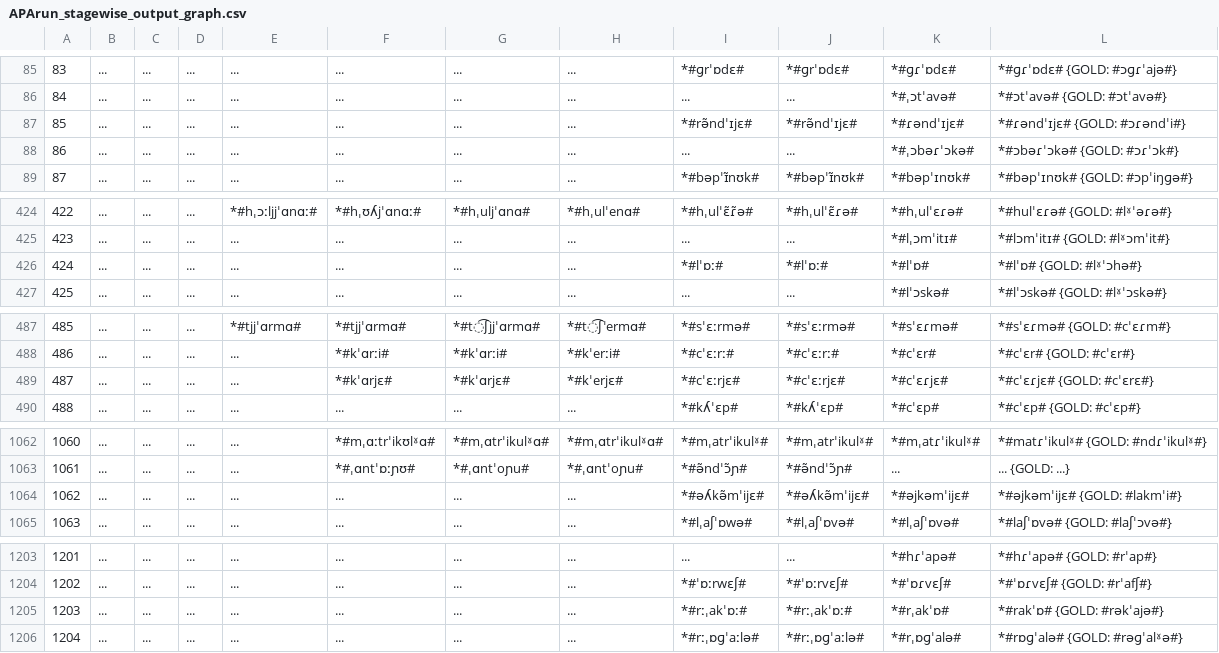
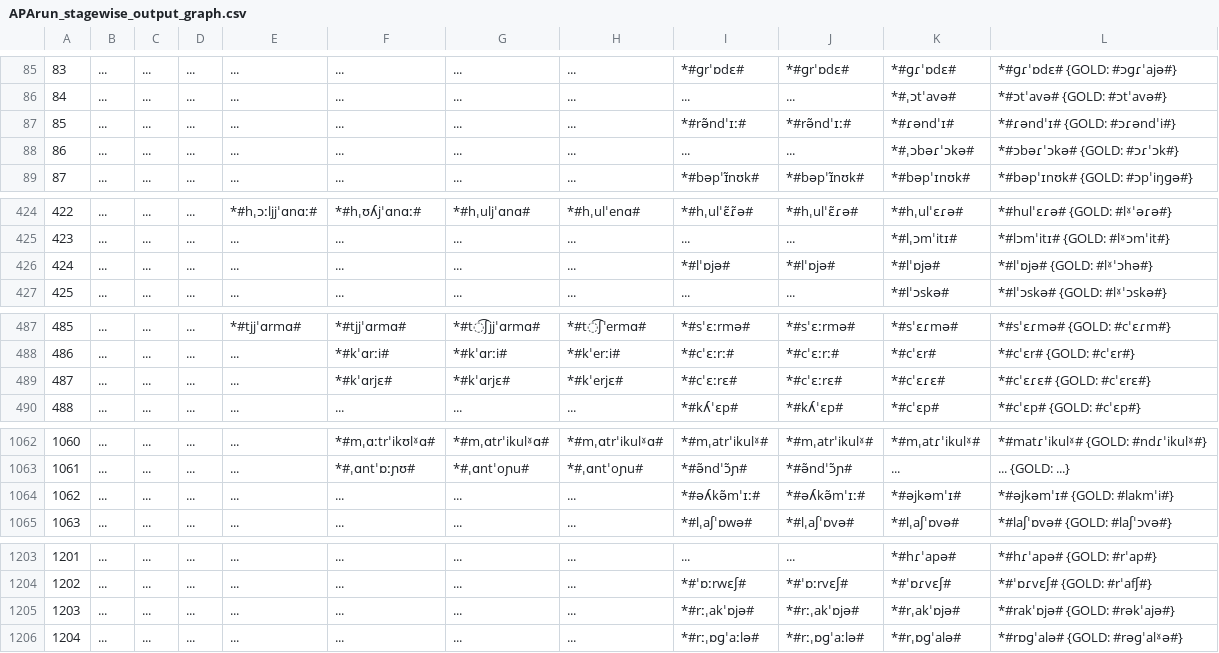
Before and after one commit to clmarr/Albanian-CFR, a CSV file: APArun/APArun_stagewise_output_graph.csv, drawn as a sheet; only a part is shown, gaps mark what is left out; the diff covers the shown part only; the diff names each change by its address in the sheet, - before the commit and + after, or states it on an @@ line.

```diff
--- a/APArun/APArun_stagewise_output_graph.csv
+++ b/APArun/APArun_stagewise_output_graph.csv
-I87: *#rə̃ndˈɪjɛ#
+I87: *#rə̃ndˈɪː#
-J87: *#rə̃ndˈɪjɛ#
+J87: *#rə̃ndˈɪː#
-K87: *#ɾəndˈɪjɛ#
+K87: *#ɾəndˈɪ#
-L87: *#ɾəndˈɪjɛ# {GOLD: #ɔɾəndˈi#}
+L87: *#ɾəndˈɪ# {GOLD: #ɔɾəndˈi#}
-I426: *#lˈɒː#
+I426: *#lˈɒjə#
-J426: *#lˈɒː#
+J426: *#lˈɒjə#
-K426: *#lˈɒ#
+K426: *#lˈɒjə#
-L426: *#lˈɒ# {GOLD: #lˠˈɔhə#}
+L426: *#lˈɒjə# {GOLD: #lˠˈɔhə#}
-I489: *#cˈɛːrjɛ#
+I489: *#cˈɛːrɛ#
-J489: *#cˈɛːrjɛ#
+J489: *#cˈɛːrɛ#
-K489: *#cˈɛɾjɛ#
+K489: *#cˈɛɾɛ#
-L489: *#cˈɛɾjɛ# {GOLD: #cˈɛrɛ#}
+L489: *#cˈɛɾɛ# {GOLD: #cˈɛrɛ#}
-I1064: *#əʎkə̃mˈijɛ#
+I1064: *#əʎkə̃mˈɪː#
-J1064: *#əʎkə̃mˈijɛ#
+J1064: *#əʎkə̃mˈɪː#
-K1064: *#əjkəmˈijɛ#
+K1064: *#əjkəmˈɪ#
-L1064: *#əjkəmˈijɛ# {GOLD: #lakmˈi#}
+L1064: *#əjkəmˈɪ# {GOLD: #lakmˈi#}
-I1205: *#rːˌakˈɒː#
+I1205: *#rːˌakˈɒjə#
-J1205: *#rːˌakˈɒː#
+J1205: *#rːˌakˈɒjə#
-K1205: *#rˌakˈɒ#
+K1205: *#rˌakˈɒjə#
-L1205: *#rakˈɒ# {GOLD: #rəkˈajə#}
+L1205: *#rakˈɒjə# {GOLD: #rəkˈajə#}
```
Also changed, not shown: 8 edited cells elsewhere in this file, APArun/resultEditDistances.csv, 51 other files.
